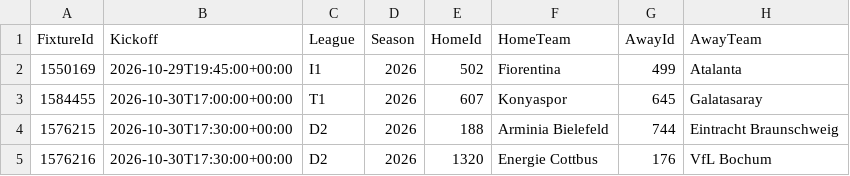
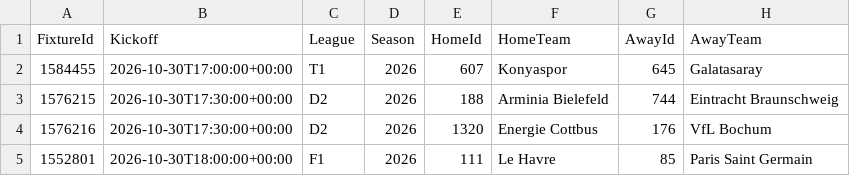
Before and after one commit to tambejasparh/epl-value-dashboard, a CSV file: data_snapshot/af_fixtures.csv, drawn as a sheet; only a part is shown; the shorter side is filled out with more unchanged rows; the diff names each change by its address in the sheet, - before the commit and + after, or states it on an @@ line.

```diff
--- a/data_snapshot/af_fixtures.csv
+++ b/data_snapshot/af_fixtures.csv
-row 2: 1550169 | 2026-10-29T19:45:00+00:00 | I1 | 2026 | 502 | Fiorentina | 499 | Atalanta
```
Also changed, not shown: best_picks_log.csv, data_snapshot/af_injuries.csv, 8 other files.
